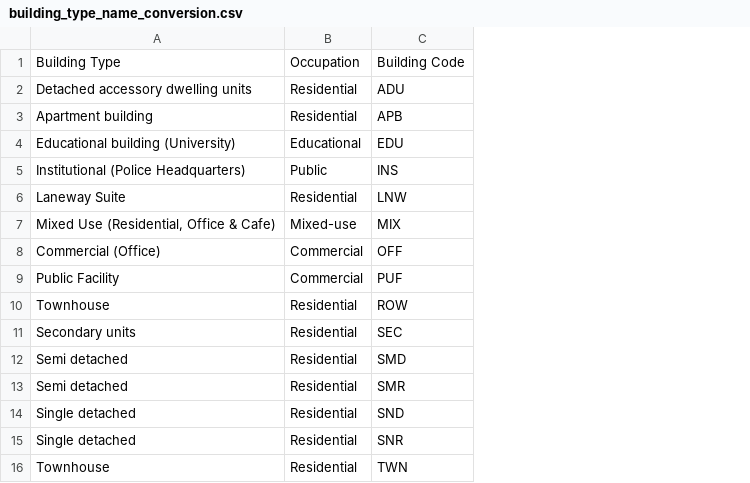
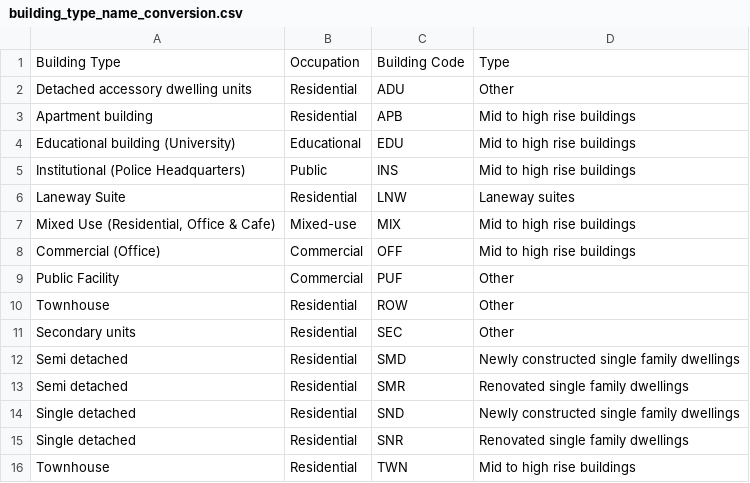
Before and after one commit to alexwolson/A-Construction-Classification-System-Database-for-Understanding-Resource-Use-in-Buildings, a CSV file: Sample Code/building_type_name_conversion.csv, drawn as a sheet; the diff names each change by its address in the sheet, - before the commit and + after, or states it on an @@ line.

```diff
--- a/Sample Code/building_type_name_conversion.csv
+++ b/Sample Code/building_type_name_conversion.csv
+column D, rows 1-16: Type | Other | Mid to high rise buildings | Mid to high rise buildings | Mid to high rise buildings | Laneway suites | Mid to high rise buildings | Mid to high rise buildings | Other | Other | Other | Newly constructed single family dwellings | Renovated single family dwellings | Newly constructed single family dwellings | Renovated single family dwellings | Mid to high rise buildings
```
Also changed, not shown: 9 other files.
